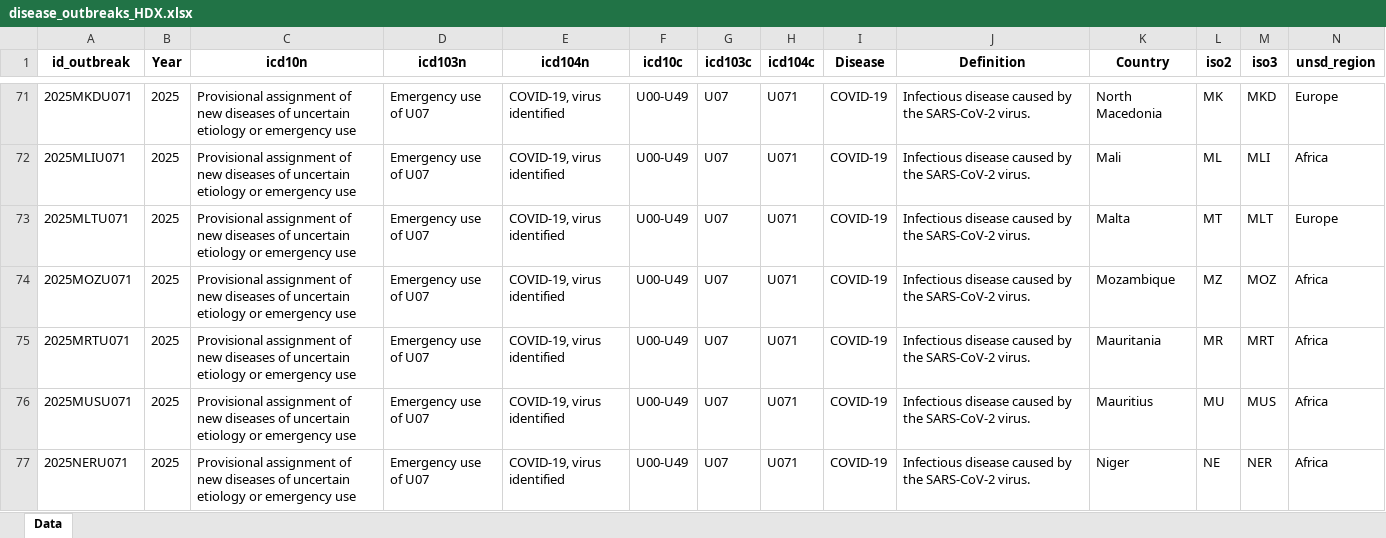
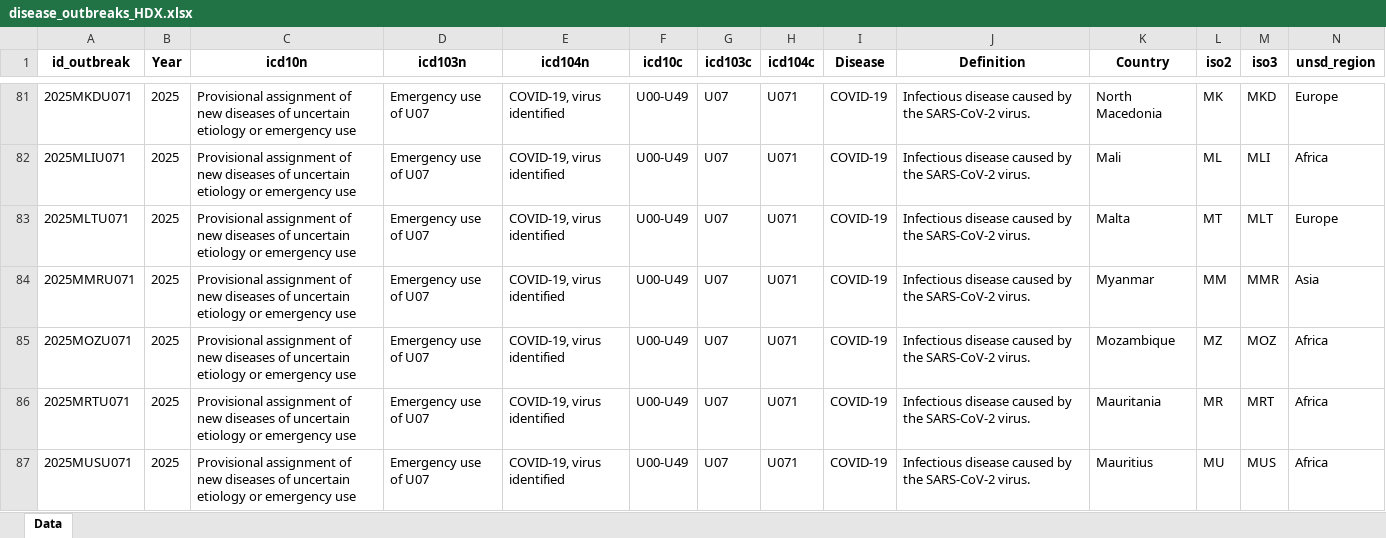
Before and after one commit to jatorresmunguia/disease_outbreak_news, an Excel workbook: Humanitarian Data Exchange/data_2_share/disease_outbreaks_HDX.xlsx, sheet Data, drawn as a sheet; only a part is shown, gaps mark what is left out; the shorter side is filled out with more unchanged rows; values as stored, in another font and other column widths than the file's, no borders; rows hold the shown columns only; the diff covers the shown part only; the diff names each change by its address in the sheet, - before the commit and + after, or states it on an @@ line.

```diff
--- a/Humanitarian Data Exchange/data_2_share/disease_outbreaks_HDX.xlsx (sheet Data)
+++ b/Humanitarian Data Exchange/data_2_share/disease_outbreaks_HDX.xlsx (sheet Data)
+row 84: 2025MMRU071 | 2025 | Provisional assignment of new diseases of uncertain etiology or emergency use | Emergency use of U07 | COVID-19, virus identified | U00-U49 | U07 | U071 | COVID-19 | Infectious disease caused by the SARS-CoV-2 virus. | Myanmar | MM | MMR | Asia
```
Also changed, not shown: 16 added rows, 1 removed row and 1 edited cell elsewhere in this sheet, 1 other file.
